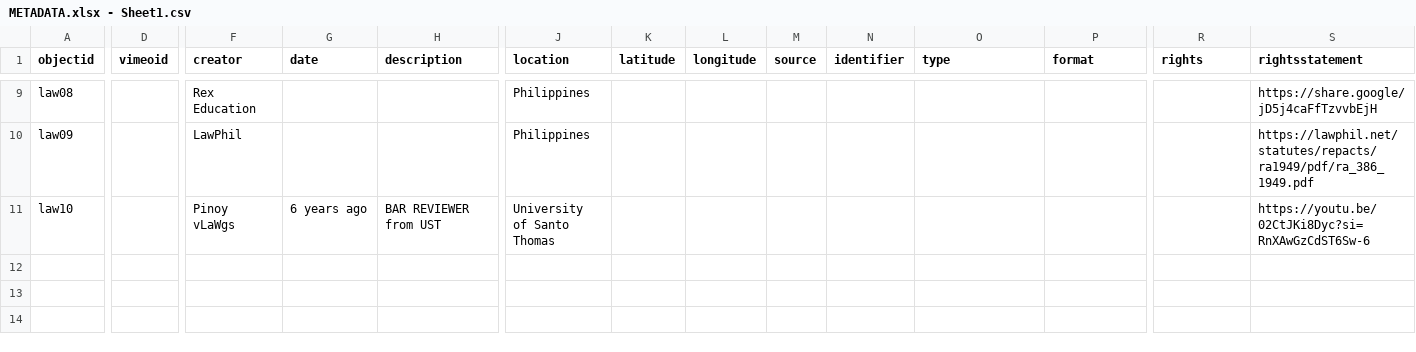
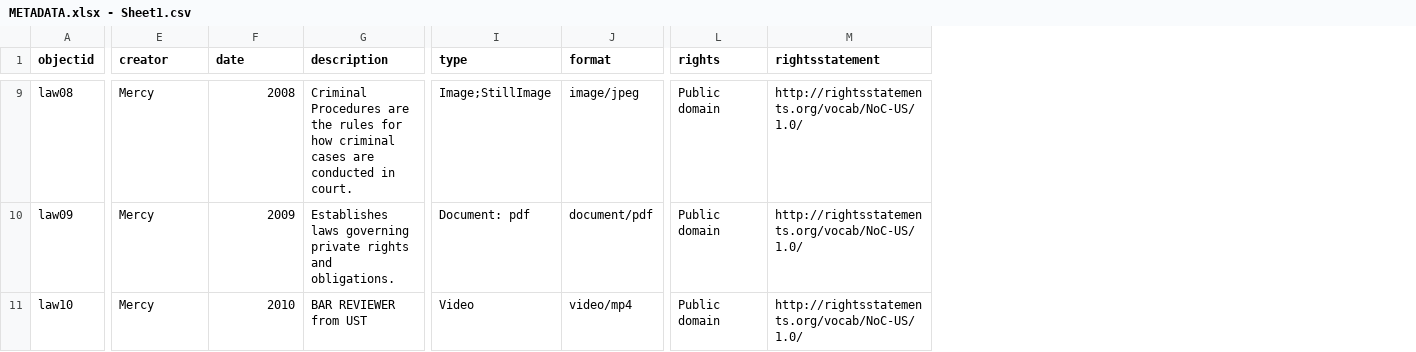
Before and after one commit to dumalemercy-blip/Mercy-Justicia-Law-Library-, a CSV file: METADATA.xlsx - Sheet1.csv, drawn as a sheet; only a part is shown, gaps mark what is left out; removed rows and columns are numbered as before the commit, all else as after; the diff covers the shown part only; the diff names each change by its address in the sheet, - before the commit and + after, or states it on an @@ line.

Commit message:
uploaded my metadata

```diff
--- a/METADATA.xlsx - Sheet1.csv
+++ b/METADATA.xlsx - Sheet1.csv
-column D (vimeoid), empty
-column J (location), rows 9-11: Philippines | Philippines | University of Santo Thomas
-column K (latitude), empty
-column L (longitude), empty
-column M (source), empty
-column N (identifier), empty
-E9 (creator): Rex Education
+E9 (creator): Mercy
-F9 (date): (empty)
+F9 (date): 2008
-G9 (description): (empty)
+G9 (description): Criminal Procedures are the rules for how criminal cases are conducted in court.
-I9 (type): (empty)
+I9 (type): Image;StillImage
-J9 (format): (empty)
+J9 (format): image/jpeg
-L9:L11 (rights): (empty)
+L9:L11 (rights): Public domain
-M9 (rightsstatement): https://share.google/jD5j4caFfTzvvbEjH
+M9 (rightsstatement): http://rightsstatements.org/vocab/NoC-US/1.0/
-E10 (creator): LawPhil
+E10 (creator): Mercy
-F10 (date): (empty)
+F10 (date): 2009
-G10 (description): (empty)
+G10 (description): Establishes laws governing private rights and obligations.
-I10 (type): (empty)
+I10 (type): Document: pdf
-J10 (format): (empty)
+J10 (format): document/pdf
-M10 (rightsstatement): https://lawphil.net/statutes/repacts/ra1949/pdf/ra_386_1949.pdf
+M10 (rightsstatement): http://rightsstatements.org/vocab/NoC-US/1.0/
-E11 (creator): Pinoy vLaWgs
+E11 (creator): Mercy
-F11 (date): 6 years ago
+F11 (date): 2010
-I11 (type): (empty)
+I11 (type): Video
-J11 (format): (empty)
+J11 (format): video/mp4
-M11 (rightsstatement): https://youtu.be/02CtJKi8Dyc?si=RnXAwGzCdST6Sw-6
+M11 (rightsstatement): http://rightsstatements.org/vocab/NoC-US/1.0/
```
Also changed, not shown: 49 edited cells elsewhere in this file.
